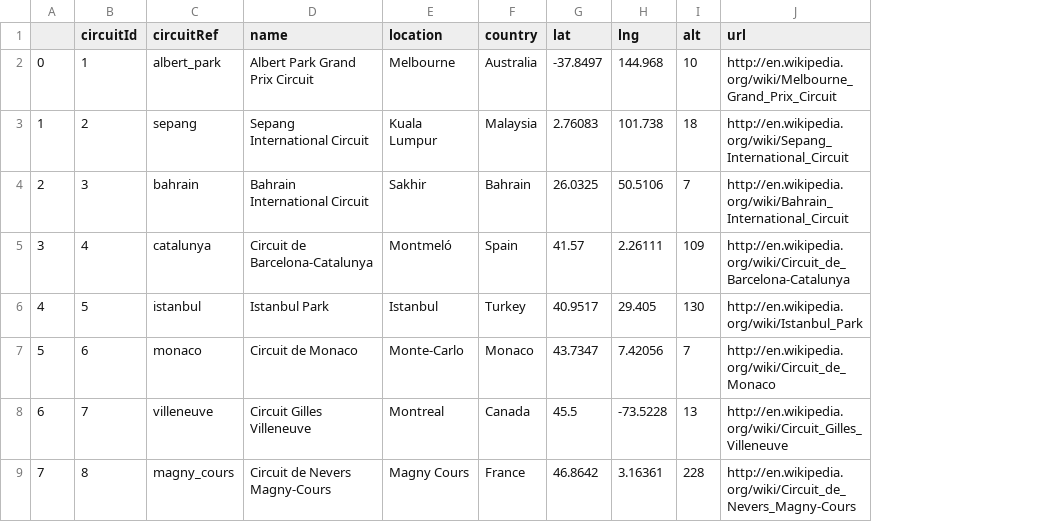
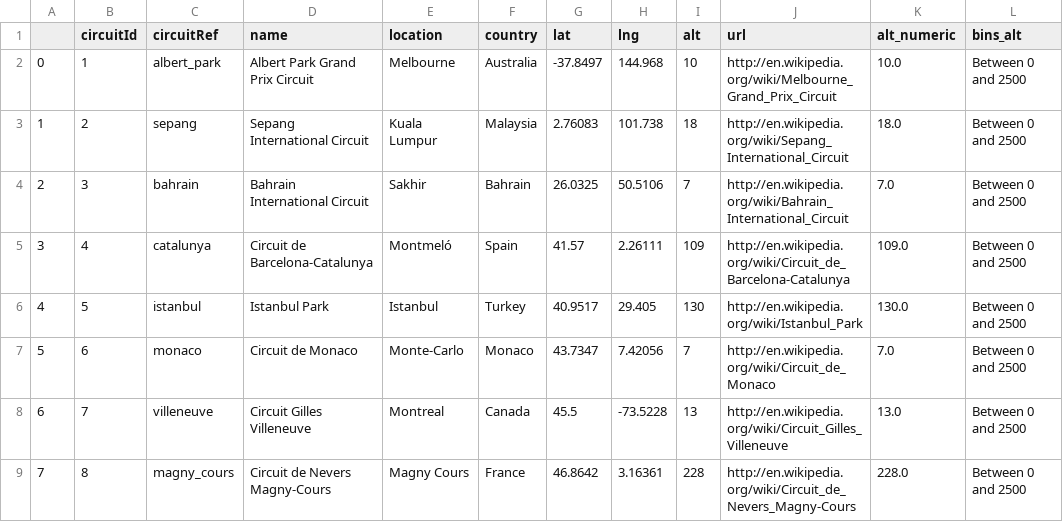
Before and after one commit to Odelia-larbi/Qtm151spring25, a CSV file: lecture_12/data_clean/circuits.csv, drawn as a sheet; only a part is shown; the diff covers the shown part only; the diff names each change by its address in the sheet, - before the commit and + after, or states it on an @@ line.

```diff
--- a/lecture_12/data_clean/circuits.csv
+++ b/lecture_12/data_clean/circuits.csv
+column K (alt_numeric), rows 2-9: 10.0 | 18.0 | 7.0 | 109.0 | 130.0 | 7.0 | 13.0 | 228.0
+column L (bins_alt), rows 2-9: all Between 0 and 2500
```
Also changed, not shown: 15 edited cells elsewhere in this file, 12 other files.
